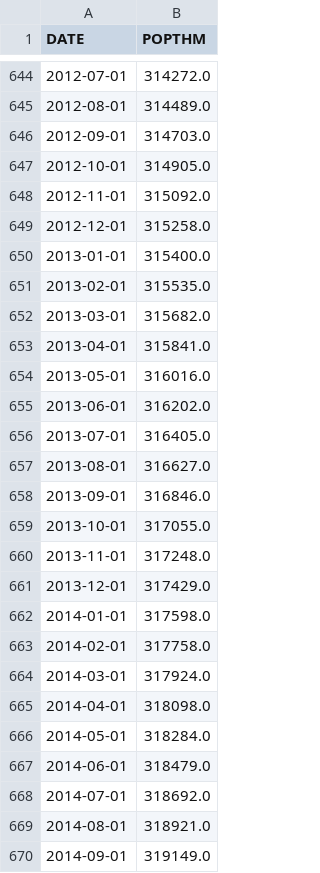
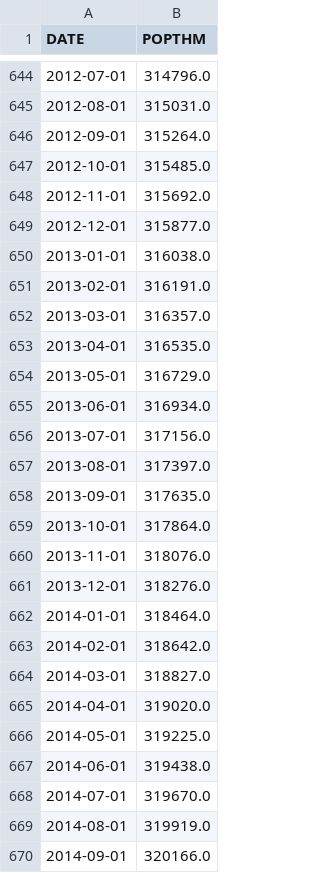
Before and after one commit to benlorenzetti/Blog, a CSV file: Economic-Data/Data/POPTHM.csv, drawn as a sheet; only a part is shown, gaps mark what is left out; the diff covers the shown part only.

```diff
--- a/Economic-Data/Data/POPTHM.csv
+++ b/Economic-Data/Data/POPTHM.csv
@@ -644,27 +644,27 @@ DATE,POPTHM
-2012-07-01,314272.0
-2012-08-01,314489.0
-2012-09-01,314703.0
-2012-10-01,314905.0
-2012-11-01,315092.0
-2012-12-01,315258.0
-2013-01-01,315400.0
-2013-02-01,315535.0
-2013-03-01,315682.0
-2013-04-01,315841.0
-2013-05-01,316016.0
-2013-06-01,316202.0
-2013-07-01,316405.0
-2013-08-01,316627.0
-2013-09-01,316846.0
-2013-10-01,317055.0
-2013-11-01,317248.0
-2013-12-01,317429.0
-2014-01-01,317598.0
-2014-02-01,317758.0
-2014-03-01,317924.0
-2014-04-01,318098.0
-2014-05-01,318284.0
-2014-06-01,318479.0
-2014-07-01,318692.0
-2014-08-01,318921.0
-2014-09-01,319149.0
+2012-07-01,314796.0
+2012-08-01,315031.0
+2012-09-01,315264.0
+2012-10-01,315485.0
+2012-11-01,315692.0
+2012-12-01,315877.0
+2013-01-01,316038.0
+2013-02-01,316191.0
+2013-03-01,316357.0
+2013-04-01,316535.0
+2013-05-01,316729.0
+2013-06-01,316934.0
+2013-07-01,317156.0
+2013-08-01,317397.0
+2013-09-01,317635.0
+2013-10-01,317864.0
+2013-11-01,318076.0
+2013-12-01,318276.0
+2014-01-01,318464.0
+2014-02-01,318642.0
+2014-03-01,318827.0
+2014-04-01,319020.0
+2014-05-01,319225.0
+2014-06-01,319438.0
+2014-07-01,319670.0
+2014-08-01,319919.0
+2014-09-01,320166.0
```
Also changed, not shown: 6 added rows and 109 edited cells elsewhere in this file, Economic-Data/Data/BOPGSTB.csv, Economic-Data/Data/CPIAUCSL.csv, 19 other files.
